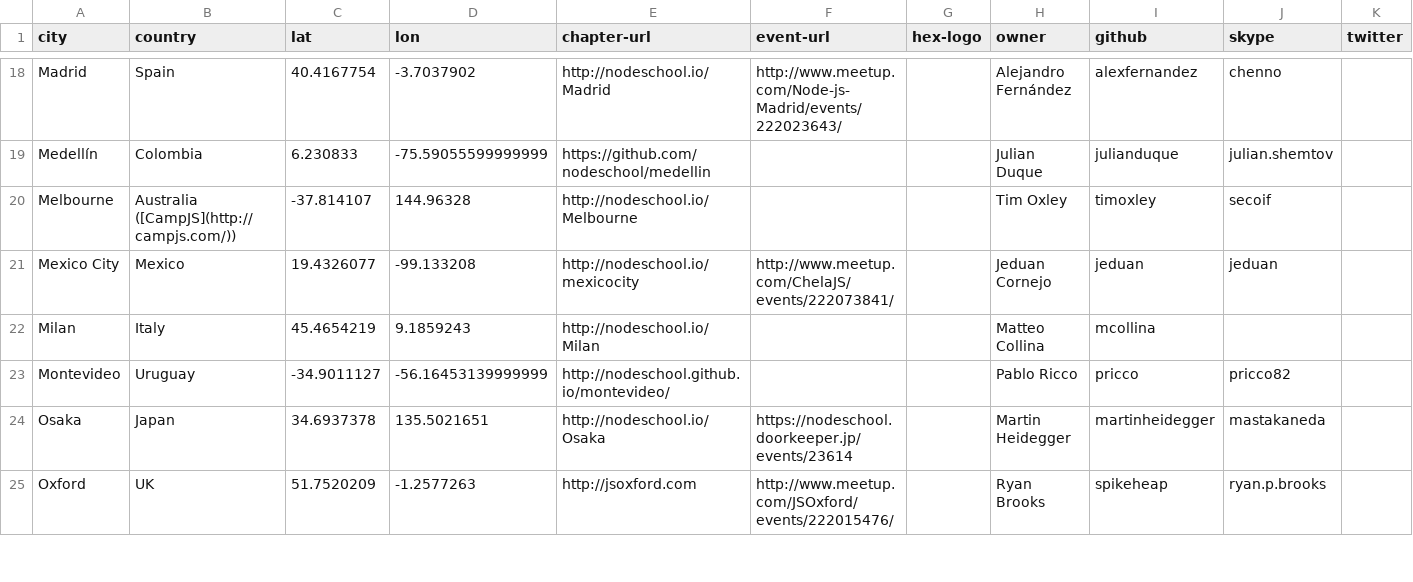
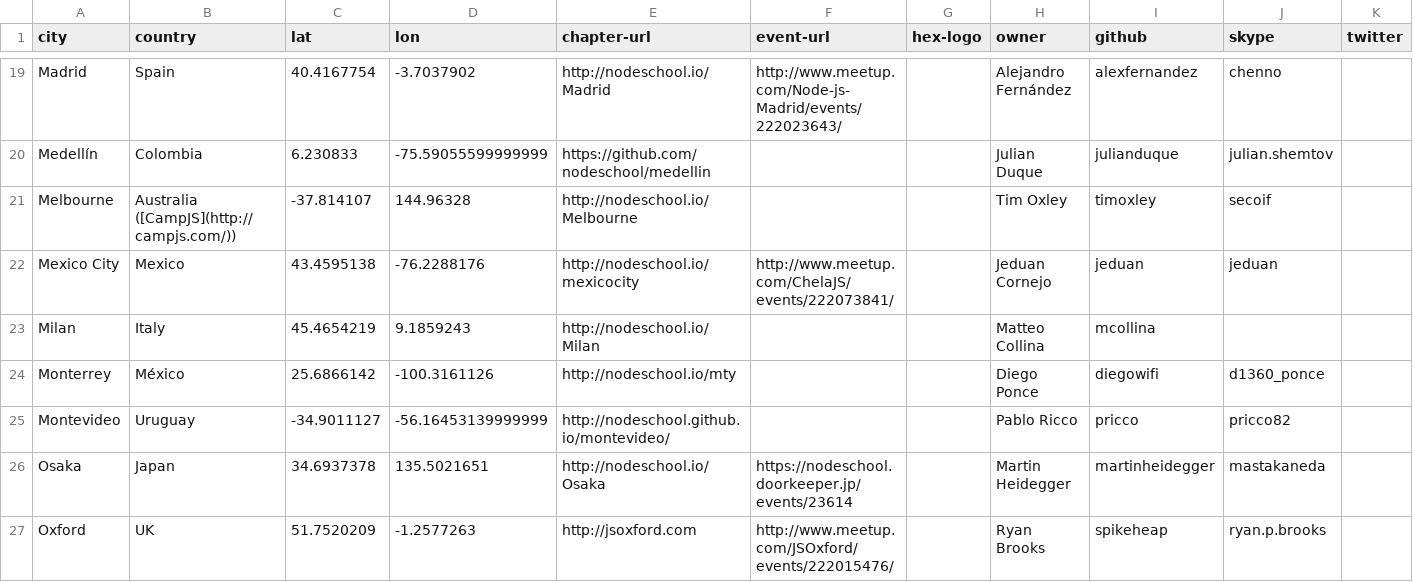
Before and after one commit to afronski/playground-nodejs, a CSV file: tools/comments-gh-scraper/output.csv, drawn as a sheet; only a part is shown, gaps mark what is left out; addresses are those after the commit; rows hold the shown columns only; the diff covers the shown part only; the diff names each change by its address in the sheet, - before the commit and + after, or states it on an @@ line.

Commit message:
Updated output

```diff
--- a/tools/comments-gh-scraper/output.csv
+++ b/tools/comments-gh-scraper/output.csv
-C22 (lat): 19.4326077
+C22 (lat): 43.4595138
-D22 (lon): -99.133208
+D22 (lon): -76.2288176
+row 24: Monterrey | México | 25.6866142 | -100.3161126 | http://nodeschool.io/mty |  |  | Diego Ponce | diegowifi | d1360_ponce
```
Also changed, not shown: 2 added rows and 4 edited cells elsewhere in this file.
